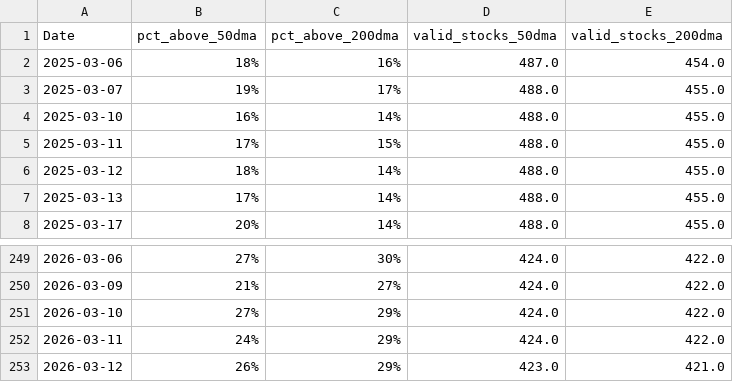
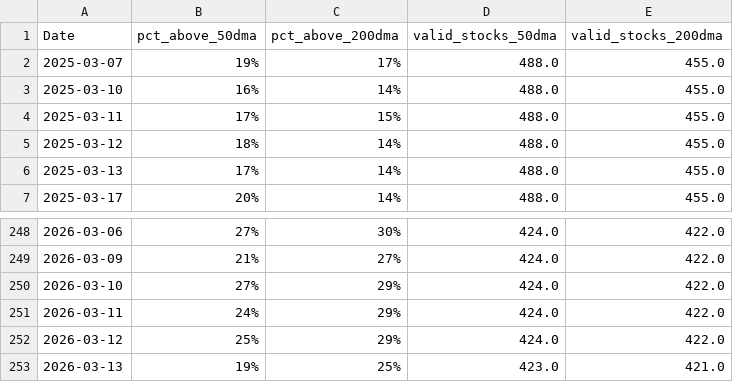
Before and after one commit to CS26-ST/Nifty-dma-breadth, a CSV file: output/nifty500_dma_breadth.csv, drawn as a sheet; only a part is shown, gaps mark what is left out.

```diff
--- a/output/nifty500_dma_breadth.csv
+++ b/output/nifty500_dma_breadth.csv
@@ -1,3 +1,2 @@
 Date,pct_above_50dma,pct_above_200dma,valid_stocks_50dma,valid_stocks_200dma
-2025-03-06,18%,16%,487.0,454.0
 2025-03-07,19%,17%,488.0,455.0
@@ -252,2 +251,3 @@ Date,pct_above_50dma,pct_above_200dma,valid_stocks_50dma,valid_stocks_200dma
 2026-03-11,24%,29%,424.0,422.0
-2026-03-12,26%,29%,423.0,421.0
+2026-03-12,25%,29%,424.0,422.0
+2026-03-13,19%,25%,423.0,421.0
```
Also changed, not shown: 2 other files.
